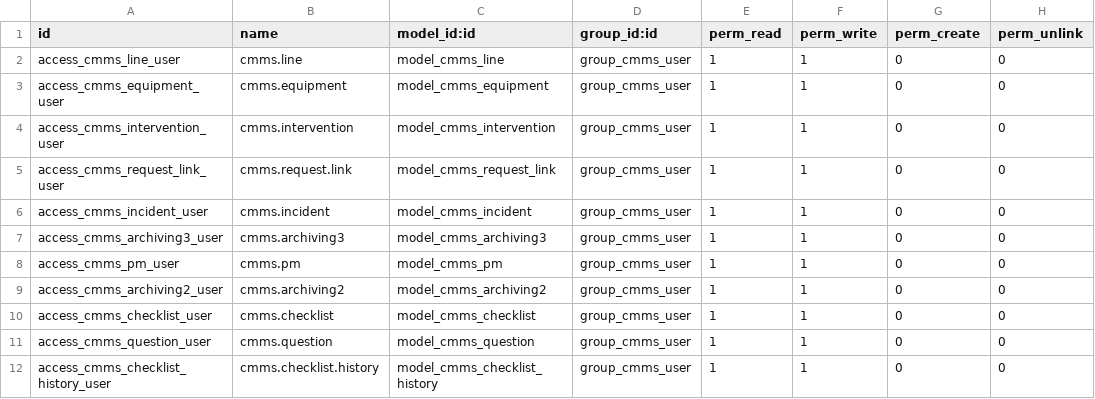
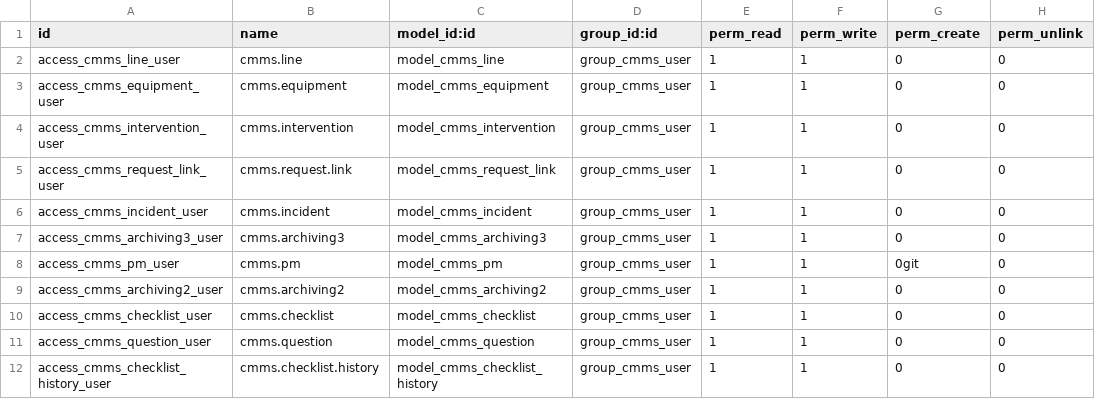
Before and after one commit to khalilSaidane/odoo-audeo, a CSV file: odoo/addons/cmms/security/ir.model.access.csv, drawn as a sheet; only a part is shown.

Commit message:
trying to overrice security file of cmms from cmms-update (failure)

```diff
--- a/odoo/addons/cmms/security/ir.model.access.csv
+++ b/odoo/addons/cmms/security/ir.model.access.csv
@@ -7,3 +7,3 @@ access_cmms_incident_user,cmms.incident,model_cmms_incident,group_cmms_user,1,1,
 access_cmms_archiving3_user,cmms.archiving3,model_cmms_archiving3,group_cmms_user,1,1,0,0
-access_cmms_pm_user,cmms.pm,model_cmms_pm,group_cmms_user,1,1,0,0
+access_cmms_pm_user,cmms.pm,model_cmms_pm,group_cmms_user,1,1,0git ,0
 access_cmms_archiving2_user,cmms.archiving2,model_cmms_archiving2,group_cmms_user,1,1,0,0
```
Also changed, not shown: 7 other files.
